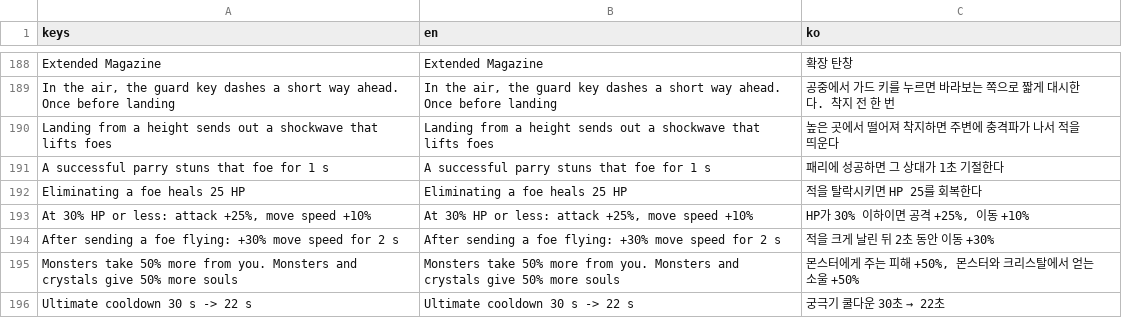
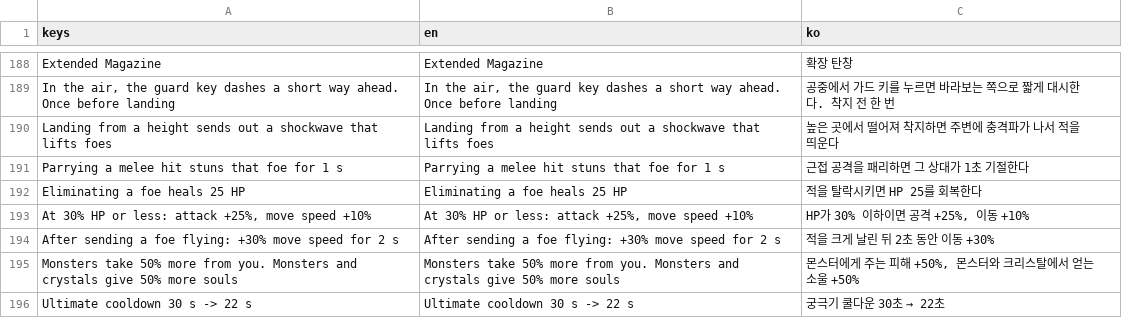
Before and after one commit to GraviTT/SmashNine, a CSV file: smash-nine-prototype/assets/i18n/strings.csv, drawn as a sheet; only a part is shown, gaps mark what is left out; removed rows and columns are numbered as before the commit, all else as after; the diff names each change by its address in the sheet, - before the commit and + after, or states it on an @@ line.

```diff
--- a/smash-nine-prototype/assets/i18n/strings.csv
+++ b/smash-nine-prototype/assets/i18n/strings.csv
-row 191: A successful parry stuns that foe for 1 s | A successful parry stuns that foe for 1 s | 패리에 성공하면 그 상대가 1초 기절한다
+row 191: Parrying a melee hit stuns that foe for 1 s | Parrying a melee hit stuns that foe for 1 s | 근접 공격을 패리하면 그 상대가 1초 기절한다
```
Also changed, not shown: 12 other files.
